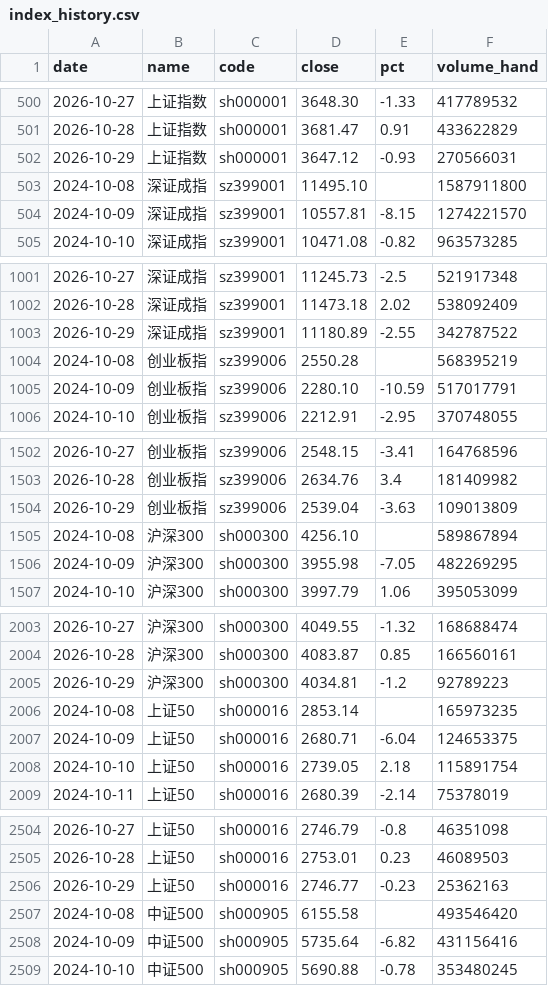
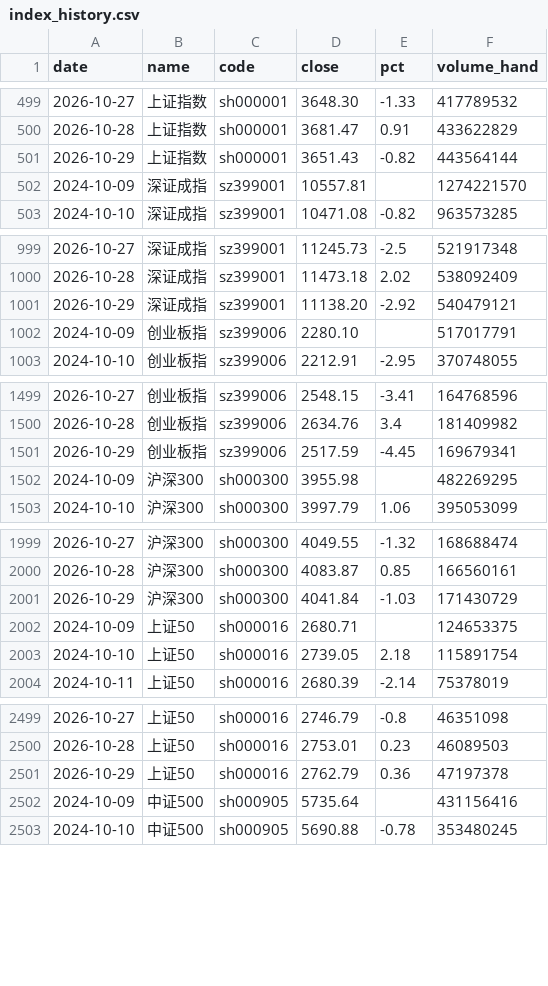
Before and after one commit to 2829186707-jpg/etf-futures-dashboard-site, a CSV file: data/index_history.csv, drawn as a sheet; only a part is shown, gaps mark what is left out; the diff covers the shown part only.

```diff
--- a/data/index_history.csv
+++ b/data/index_history.csv
@@ -501,5 +500,4 @@ date,name,code,close,pct,volume_hand
 2026-10-28,上证指数,sh000001,3681.47,0.91,433622829
-2026-10-29,上证指数,sh000001,3647.12,-0.93,270566031
-2024-10-08,深证成指,sz399001,11495.10,,1587911800
-2024-10-09,深证成指,sz399001,10557.81,-8.15,1274221570
+2026-10-29,上证指数,sh000001,3651.43,-0.82,443564144
+2024-10-09,深证成指,sz399001,10557.81,,1274221570
 2024-10-10,深证成指,sz399001,10471.08,-0.82,963573285
@@ -1002,5 +1000,4 @@ date,name,code,close,pct,volume_hand
 2026-10-28,深证成指,sz399001,11473.18,2.02,538092409
-2026-10-29,深证成指,sz399001,11180.89,-2.55,342787522
-2024-10-08,创业板指,sz399006,2550.28,,568395219
-2024-10-09,创业板指,sz399006,2280.10,-10.59,517017791
+2026-10-29,深证成指,sz399001,11138.20,-2.92,540479121
+2024-10-09,创业板指,sz399006,2280.10,,517017791
 2024-10-10,创业板指,sz399006,2212.91,-2.95,370748055
@@ -1503,5 +1500,4 @@ date,name,code,close,pct,volume_hand
 2026-10-28,创业板指,sz399006,2634.76,3.4,181409982
-2026-10-29,创业板指,sz399006,2539.04,-3.63,109013809
-2024-10-08,沪深300,sh000300,4256.10,,589867894
-2024-10-09,沪深300,sh000300,3955.98,-7.05,482269295
+2026-10-29,创业板指,sz399006,2517.59,-4.45,169679341
+2024-10-09,沪深300,sh000300,3955.98,,482269295
 2024-10-10,沪深300,sh000300,3997.79,1.06,395053099
@@ -2004,5 +2000,4 @@ date,name,code,close,pct,volume_hand
 2026-10-28,沪深300,sh000300,4083.87,0.85,166560161
-2026-10-29,沪深300,sh000300,4034.81,-1.2,92789223
-2024-10-08,上证50,sh000016,2853.14,,165973235
-2024-10-09,上证50,sh000016,2680.71,-6.04,124653375
+2026-10-29,沪深300,sh000300,4041.84,-1.03,171430729
+2024-10-09,上证50,sh000016,2680.71,,124653375
 2024-10-10,上证50,sh000016,2739.05,2.18,115891754
@@ -2505,5 +2500,4 @@ date,name,code,close,pct,volume_hand
 2026-10-28,上证50,sh000016,2753.01,0.23,46089503
-2026-10-29,上证50,sh000016,2746.77,-0.23,25362163
-2024-10-08,中证500,sh000905,6155.58,,493546420
-2024-10-09,中证500,sh000905,5735.64,-6.82,431156416
+2026-10-29,上证50,sh000016,2762.79,0.36,47197378
+2024-10-09,中证500,sh000905,5735.64,,431156416
 2024-10-10,中证500,sh000905,5690.88,-0.78,353480245
```
Also changed, not shown: 2 removed rows and 8 edited cells elsewhere in this file, data/history_summary.csv, 45 other files.
